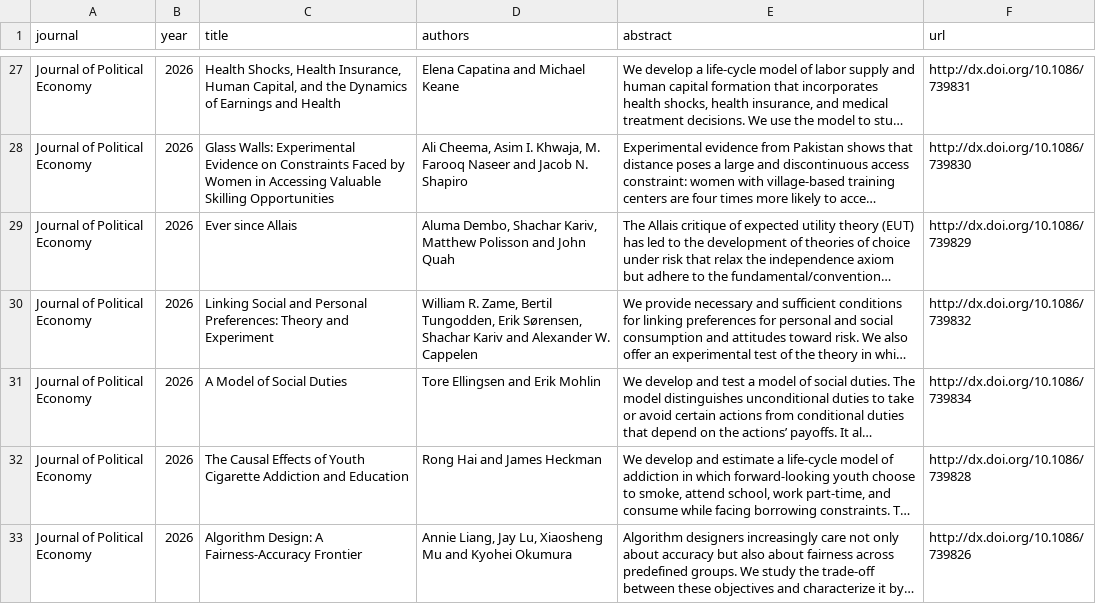
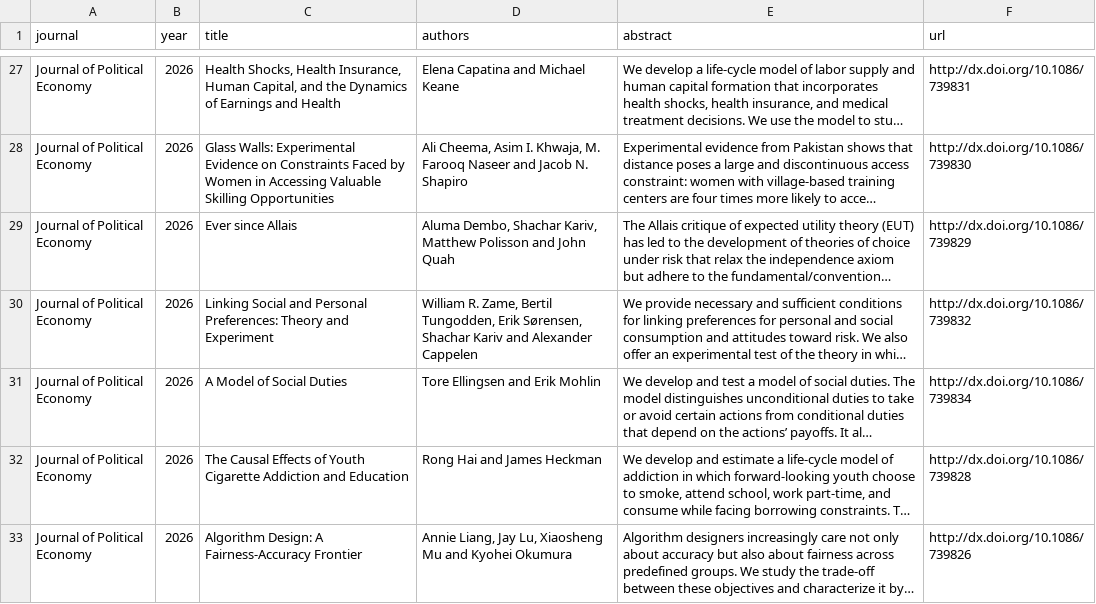
Before and after one commit to cccc0423/find-economic-papers, a CSV file: data/Journal_of_Political_Economy_2026.csv, drawn as a sheet; only a part is shown, gaps mark what is left out; long unchanged cells end in …; the diff names each change by its address in the sheet, - before the commit and + after, or states it on an @@ line.

```diff
--- a/data/Journal_of_Political_Economy_2026.csv
+++ b/data/Journal_of_Political_Economy_2026.csv
-D30 (authors): …and Alexander W. Cappelen
+D30 (authors): …and Alexander Cappelen
```
Also changed, not shown: data/AEJ_Applied_Economics_2026.csv, data/AEJ_Economic_Policy_2026.csv, 9 other files.
